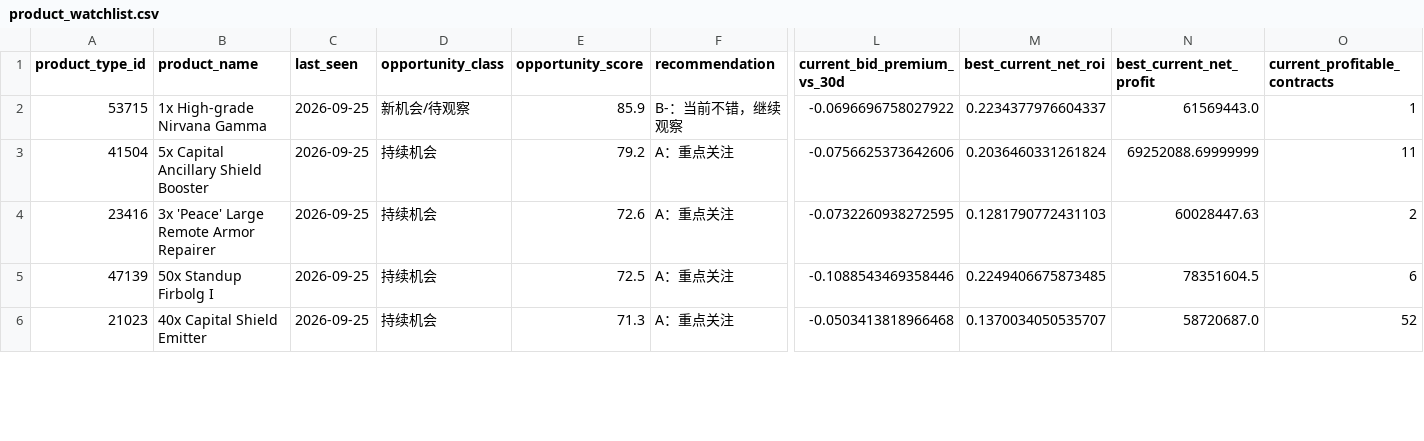
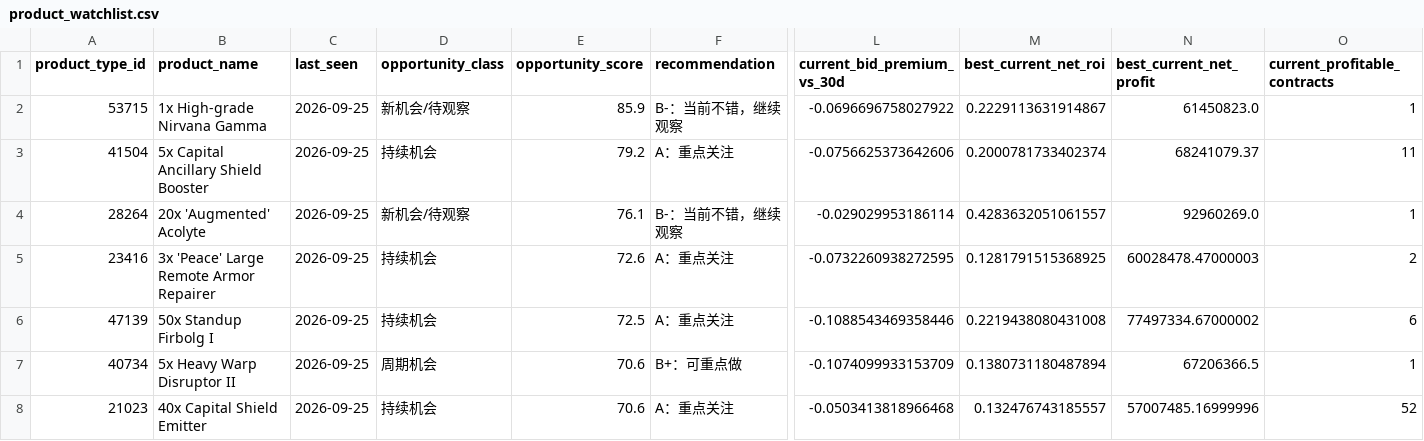
Before and after one commit to samson8964/chatgpt-eve, a CSV file: results/latest/product_watchlist.csv, drawn as a sheet; only a part is shown, gaps mark what is left out; addresses are those after the commit; rows hold the shown columns only; the diff covers the shown part only; the diff names each change by its address in the sheet, - before the commit and + after, or states it on an @@ line.

```diff
--- a/results/latest/product_watchlist.csv
+++ b/results/latest/product_watchlist.csv
-M2 (best_current_net_roi): 0.2234377976604337
+M2 (best_current_net_roi): 0.2229113631914867
-N2 (best_current_net_profit): 61569443.0
+N2 (best_current_net_profit): 61450823.0
-M3 (best_current_net_roi): 0.2036460331261824
+M3 (best_current_net_roi): 0.2000781733402374
-N3 (best_current_net_profit): 69252088.69999999
+N3 (best_current_net_profit): 68241079.37
+row 4: 28264 | 20x 'Augmented' Acolyte | 2026-09-25 | 新机会/待观察 | 76.1 | B-：当前不错，继续观察 | -0.029029953186114 | 0.4283632051061557 | 92960269.0 | 1
-M5 (best_current_net_roi): 0.1281790772431103
+M5 (best_current_net_roi): 0.1281791515368925
-N5 (best_current_net_profit): 60028447.63
+N5 (best_current_net_profit): 60028478.47000003
-M6 (best_current_net_roi): 0.2249406675873485
+M6 (best_current_net_roi): 0.2219438080431008
-N6 (best_current_net_profit): 78351604.5
+N6 (best_current_net_profit): 77497334.67000002
+row 7: 40734 | 5x Heavy Warp Disruptor II | 2026-09-25 | 周期机会 | 70.6 | B+：可重点做 | -0.1074099933153709 | 0.1380731180487894 | 67206366.5 | 1
-E8 (opportunity_score): 71.3
+E8 (opportunity_score): 70.6
-M8 (best_current_net_roi): 0.1370034050535707
+M8 (best_current_net_roi): 0.132476743185557
-N8 (best_current_net_profit): 58720687.0
+N8 (best_current_net_profit): 57007485.16999996
```
Also changed, not shown: 1 added row and 24 edited cells elsewhere in this file, results/latest/all_executable_scored.csv, results/latest/bpc_v2_safe_candidates.csv, 23 other files.
